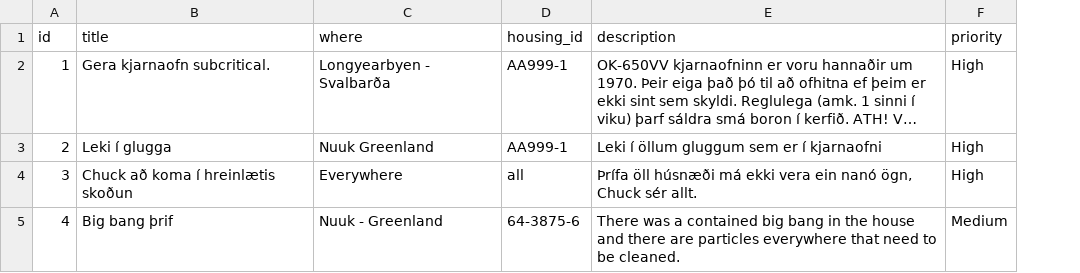
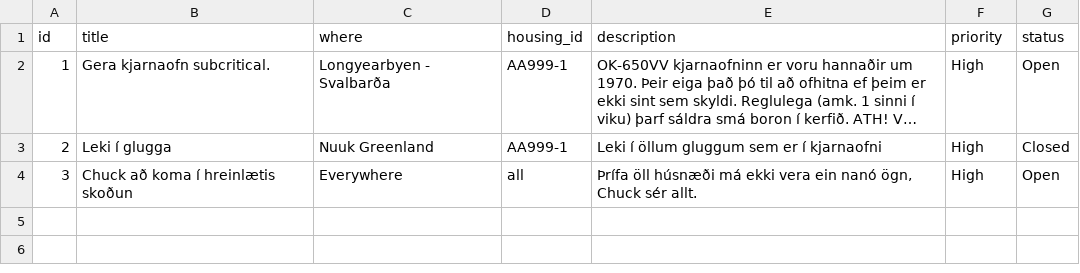
Before and after one commit to TobyWans/NaN-Air, a CSV file: src/data/Work_Requests.csv, drawn as a sheet; long unchanged cells end in …; removed rows and columns are numbered as before the commit, all else as after; the diff names each change by its address in the sheet, - before the commit and + after, or states it on an @@ line.

```diff
--- a/src/data/Work_Requests.csv
+++ b/src/data/Work_Requests.csv
+column G (status), rows 2-4: Open | Closed | Open
-row 5: 4 | Big bang þrif | Nuuk - Greenland | 64-3875-6 | There was a contained big bang in the house and there are particles everywhere that need to be cleaned. | Medium
```
Also changed, not shown: 8 other files.
